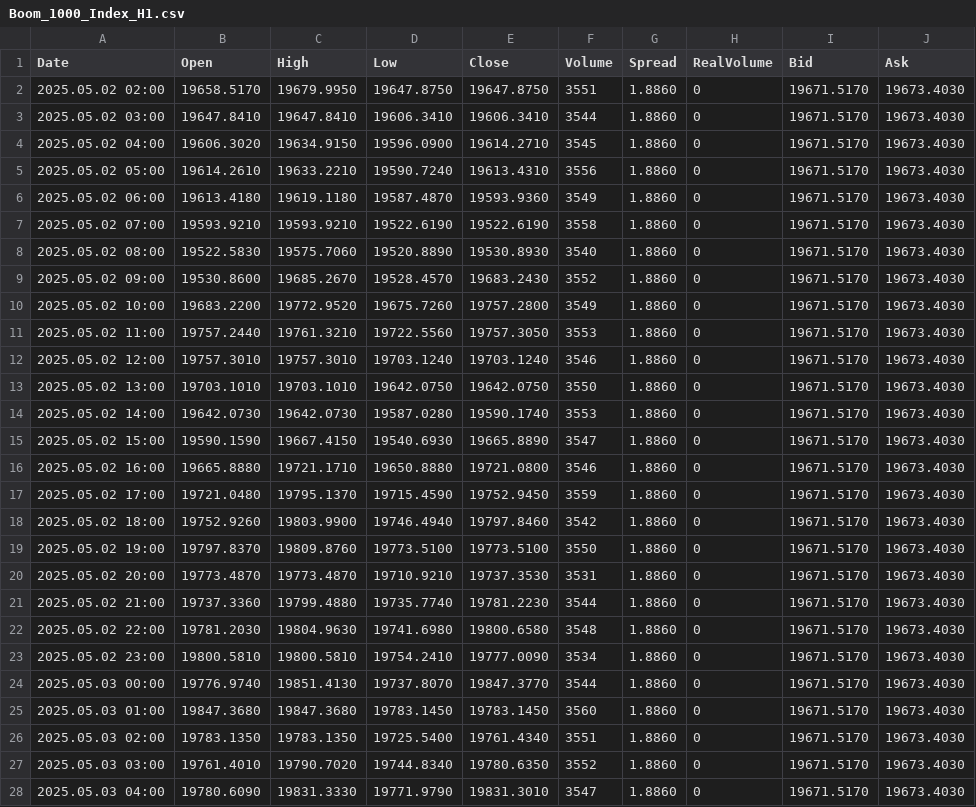
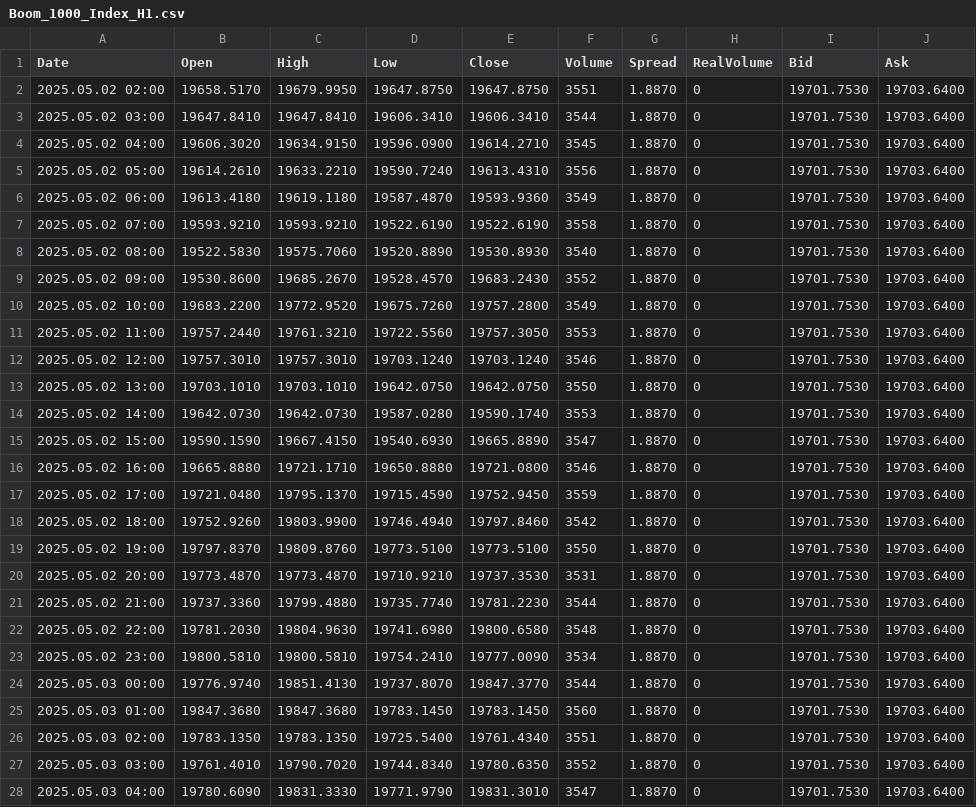
Before and after one commit to CredoMp/Ximus-Data, a CSV file: data/H1/Boom_1000_Index_H1.csv, drawn as a sheet; only a part is shown; the diff covers the shown part only.

```diff
--- a/data/H1/Boom_1000_Index_H1.csv
+++ b/data/H1/Boom_1000_Index_H1.csv
@@ -1,28 +1,28 @@
 Date,Open,High,Low,Close,Volume,Spread,RealVolume,Bid,Ask
-2025.05.02 02:00,19658.5170,19679.9950,19647.8750,19647.8750,3551,1.8860,0,19671.5170,19673.4030
-2025.05.02 03:00,19647.8410,19647.8410,19606.3410,19606.3410,3544,1.8860,0,19671.5170,19673.4030
-2025.05.02 04:00,19606.3020,19634.9150,19596.0900,19614.2710,3545,1.8860,0,19671.5170,19673.4030
-2025.05.02 05:00,19614.2610,19633.2210,19590.7240,19613.4310,3556,1.8860,0,19671.5170,19673.4030
-2025.05.02 06:00,19613.4180,19619.1180,19587.4870,19593.9360,3549,1.8860,0,19671.5170,19673.4030
-2025.05.02 07:00,19593.9210,19593.9210,19522.6190,19522.6190,3558,1.8860,0,19671.5170,19673.4030
-2025.05.02 08:00,19522.5830,19575.7060,19520.8890,19530.8930,3540,1.8860,0,19671.5170,19673.4030
-2025.05.02 09:00,19530.8600,19685.2670,19528.4570,19683.2430,3552,1.8860,0,19671.5170,19673.4030
-2025.05.02 10:00,19683.2200,19772.9520,19675.7260,19757.2800,3549,1.8860,0,19671.5170,19673.4030
-2025.05.02 11:00,19757.2440,19761.3210,19722.5560,19757.3050,3553,1.8860,0,19671.5170,19673.4030
-2025.05.02 12:00,19757.3010,19757.3010,19703.1240,19703.1240,3546,1.8860,0,19671.5170,19673.4030
-2025.05.02 13:00,19703.1010,19703.1010,19642.0750,19642.0750,3550,1.8860,0,19671.5170,19673.4030
-2025.05.02 14:00,19642.0730,19642.0730,19587.0280,19590.1740,3553,1.8860,0,19671.5170,19673.4030
-2025.05.02 15:00,19590.1590,19667.4150,19540.6930,19665.8890,3547,1.8860,0,19671.5170,19673.4030
-2025.05.02 16:00,19665.8880,19721.1710,19650.8880,19721.0800,3546,1.8860,0,19671.5170,19673.4030
-2025.05.02 17:00,19721.0480,19795.1370,19715.4590,19752.9450,3559,1.8860,0,19671.5170,19673.4030
-2025.05.02 18:00,19752.9260,19803.9900,19746.4940,19797.8460,3542,1.8860,0,19671.5170,19673.4030
-2025.05.02 19:00,19797.8370,19809.8760,19773.5100,19773.5100,3550,1.8860,0,19671.5170,19673.4030
-2025.05.02 20:00,19773.4870,19773.4870,19710.9210,19737.3530,3531,1.8860,0,19671.5170,19673.4030
-2025.05.02 21:00,19737.3360,19799.4880,19735.7740,19781.2230,3544,1.8860,0,19671.5170,19673.4030
-2025.05.02 22:00,19781.2030,19804.9630,19741.6980,19800.6580,3548,1.8860,0,19671.5170,19673.4030
-2025.05.02 23:00,19800.5810,19800.5810,19754.2410,19777.0090,3534,1.8860,0,19671.5170,19673.4030
-2025.05.03 00:00,19776.9740,19851.4130,19737.8070,19847.3770,3544,1.8860,0,19671.5170,19673.4030
-2025.05.03 01:00,19847.3680,19847.3680,19783.1450,19783.1450,3560,1.8860,0,19671.5170,19673.4030
-2025.05.03 02:00,19783.1350,19783.1350,19725.5400,19761.4340,3551,1.8860,0,19671.5170,19673.4030
-2025.05.03 03:00,19761.4010,19790.7020,19744.8340,19780.6350,3552,1.8860,0,19671.5170,19673.4030
-2025.05.03 04:00,19780.6090,19831.3330,19771.9790,19831.3010,3547,1.8860,0,19671.5170,19673.4030
+2025.05.02 02:00,19658.5170,19679.9950,19647.8750,19647.8750,3551,1.8870,0,19701.7530,19703.6400
+2025.05.02 03:00,19647.8410,19647.8410,19606.3410,19606.3410,3544,1.8870,0,19701.7530,19703.6400
+2025.05.02 04:00,19606.3020,19634.9150,19596.0900,19614.2710,3545,1.8870,0,19701.7530,19703.6400
+2025.05.02 05:00,19614.2610,19633.2210,19590.7240,19613.4310,3556,1.8870,0,19701.7530,19703.6400
+2025.05.02 06:00,19613.4180,19619.1180,19587.4870,19593.9360,3549,1.8870,0,19701.7530,19703.6400
+2025.05.02 07:00,19593.9210,19593.9210,19522.6190,19522.6190,3558,1.8870,0,19701.7530,19703.6400
+2025.05.02 08:00,19522.5830,19575.7060,19520.8890,19530.8930,3540,1.8870,0,19701.7530,19703.6400
+2025.05.02 09:00,19530.8600,19685.2670,19528.4570,19683.2430,3552,1.8870,0,19701.7530,19703.6400
+2025.05.02 10:00,19683.2200,19772.9520,19675.7260,19757.2800,3549,1.8870,0,19701.7530,19703.6400
+2025.05.02 11:00,19757.2440,19761.3210,19722.5560,19757.3050,3553,1.8870,0,19701.7530,19703.6400
+2025.05.02 12:00,19757.3010,19757.3010,19703.1240,19703.1240,3546,1.8870,0,19701.7530,19703.6400
+2025.05.02 13:00,19703.1010,19703.1010,19642.0750,19642.0750,3550,1.8870,0,19701.7530,19703.6400
+2025.05.02 14:00,19642.0730,19642.0730,19587.0280,19590.1740,3553,1.8870,0,19701.7530,19703.6400
+2025.05.02 15:00,19590.1590,19667.4150,19540.6930,19665.8890,3547,1.8870,0,19701.7530,19703.6400
+2025.05.02 16:00,19665.8880,19721.1710,19650.8880,19721.0800,3546,1.8870,0,19701.7530,19703.6400
+2025.05.02 17:00,19721.0480,19795.1370,19715.4590,19752.9450,3559,1.8870,0,19701.7530,19703.6400
+2025.05.02 18:00,19752.9260,19803.9900,19746.4940,19797.8460,3542,1.8870,0,19701.7530,19703.6400
+2025.05.02 19:00,19797.8370,19809.8760,19773.5100,19773.5100,3550,1.8870,0,19701.7530,19703.6400
+2025.05.02 20:00,19773.4870,19773.4870,19710.9210,19737.3530,3531,1.8870,0,19701.7530,19703.6400
+2025.05.02 21:00,19737.3360,19799.4880,19735.7740,19781.2230,3544,1.8870,0,19701.7530,19703.6400
+2025.05.02 22:00,19781.2030,19804.9630,19741.6980,19800.6580,3548,1.8870,0,19701.7530,19703.6400
+2025.05.02 23:00,19800.5810,19800.5810,19754.2410,19777.0090,3534,1.8870,0,19701.7530,19703.6400
+2025.05.03 00:00,19776.9740,19851.4130,19737.8070,19847.3770,3544,1.8870,0,19701.7530,19703.6400
+2025.05.03 01:00,19847.3680,19847.3680,19783.1450,19783.1450,3560,1.8870,0,19701.7530,19703.6400
+2025.05.03 02:00,19783.1350,19783.1350,19725.5400,19761.4340,3551,1.8870,0,19701.7530,19703.6400
+2025.05.03 03:00,19761.4010,19790.7020,19744.8340,19780.6350,3552,1.8870,0,19701.7530,19703.6400
+2025.05.03 04:00,19780.6090,19831.3330,19771.9790,19831.3010,3547,1.8870,0,19701.7530,19703.6400
```
Also changed, not shown: 102 edited cells elsewhere in this file, data/H1/Boom_500_Index_H1.csv, data/H1/Crash_1000_Index_H1.csv, 39 other files.
